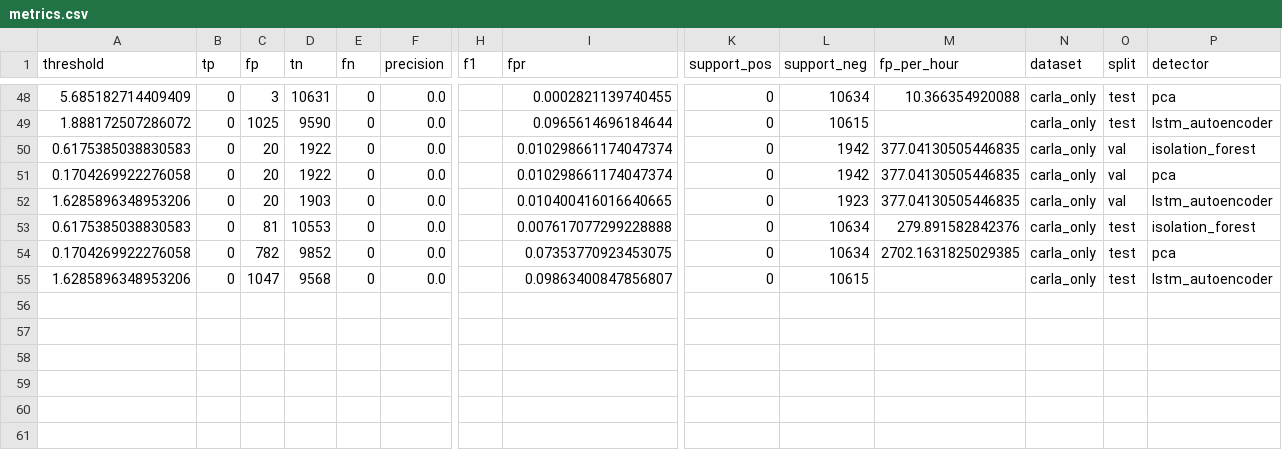
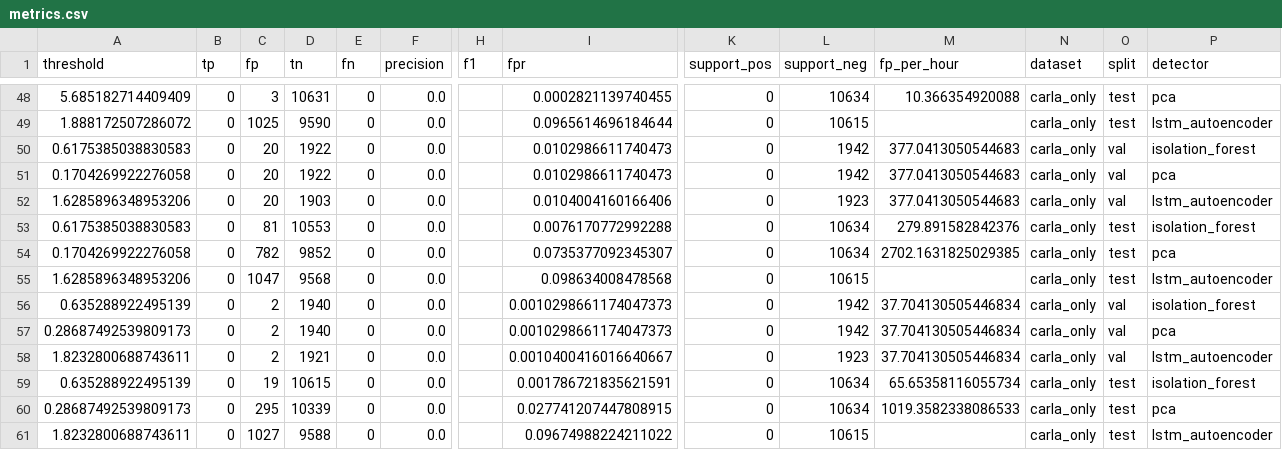
Before and after one commit to PeytonAndras/can_ids, a CSV file: results/unsupervised/carla_only/metrics.csv, drawn as a sheet; only a part is shown, gaps mark what is left out; rows hold the shown columns only; the diff names each change by its address in the sheet, - before the commit and + after, or states it on an @@ line.

Commit message:
new thresholding and models on carla_only

```diff
--- a/results/unsupervised/carla_only/metrics.csv
+++ b/results/unsupervised/carla_only/metrics.csv
-I50:I51 (fpr): 0.010298661174047374
+I50:I51 (fpr): 0.0102986611740473
-M50:M52 (fp_per_hour): 377.04130505446835
+M50:M52 (fp_per_hour): 377.0413050544683
-I52 (fpr): 0.010400416016640665
+I52 (fpr): 0.0104004160166406
-I53 (fpr): 0.007617077299228888
+I53 (fpr): 0.0076170772992288
-I54 (fpr): 0.07353770923453075
+I54 (fpr): 0.0735377092345307
-I55 (fpr): 0.09863400847856807
+I55 (fpr): 0.098634008478568
+row 56: 0.635288922495139 | 0 | 2 | 1940 | 0 | 0.0 |  | 0.0010298661174047373 | 0 | 1942 | 37.704130505446834 | carla_only | val | isolation_forest
+row 57: 0.28687492539809173 | 0 | 2 | 1940 | 0 | 0.0 |  | 0.0010298661174047373 | 0 | 1942 | 37.704130505446834 | carla_only | val | pca
+row 58: 1.8232800688743611 | 0 | 2 | 1921 | 0 | 0.0 |  | 0.0010400416016640667 | 0 | 1923 | 37.704130505446834 | carla_only | val | lstm_autoencoder
+row 59: 0.635288922495139 | 0 | 19 | 10615 | 0 | 0.0 |  | 0.001786721835621591 | 0 | 10634 | 65.65358116055734 | carla_only | test | isolation_forest
+row 60: 0.28687492539809173 | 0 | 295 | 10339 | 0 | 0.0 |  | 0.027741207447808915 | 0 | 10634 | 1019.3582338086533 | carla_only | test | pca
+row 61: 1.8232800688743611 | 0 | 1027 | 9588 | 0 | 0.0 |  | 0.09674988224211022 | 0 | 10615 |  | carla_only | test | lstm_autoencoder
```
Also changed, not shown: results/unsupervised/carla_only/lstm_autoencoder_test_scores.csv, results/unsupervised/carla_only/lstm_autoencoder_train_scores.csv, 4 other files.
